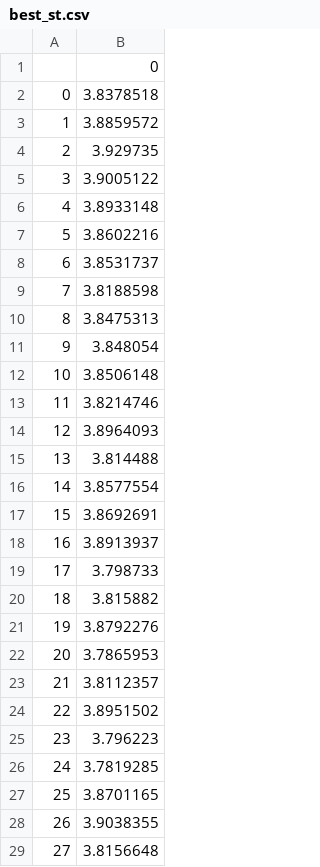
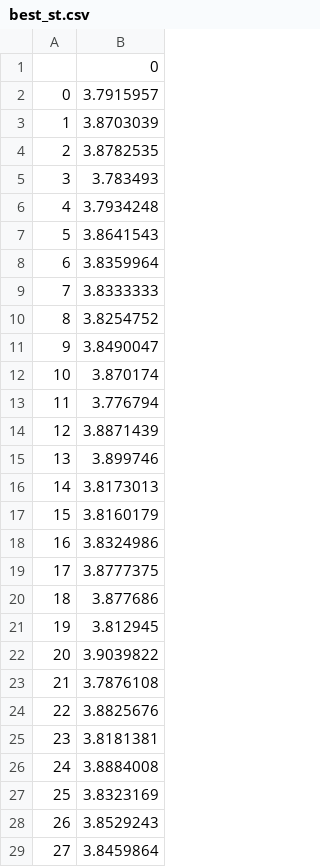
Before and after one commit to gflan/neural-pricing, a CSV file: ancufi/best_st.csv, drawn as a sheet; only a part is shown; the diff covers the shown part only.

```diff
--- a/ancufi/best_st.csv
+++ b/ancufi/best_st.csv
@@ -1,29 +1,29 @@
 ,0
-0,3.8378518
-1,3.8859572
-2,3.929735
-3,3.9005122
-4,3.8933148
-5,3.8602216
-6,3.8531737
-7,3.8188598
-8,3.8475313
-9,3.848054
-10,3.8506148
-11,3.8214746
-12,3.8964093
-13,3.814488
-14,3.8577554
-15,3.8692691
-16,3.8913937
-17,3.798733
-18,3.815882
-19,3.8792276
-20,3.7865953
-21,3.8112357
-22,3.8951502
-23,3.796223
-24,3.7819285
-25,3.8701165
-26,3.9038355
-27,3.8156648
+0,3.7915957
+1,3.8703039
+2,3.8782535
+3,3.783493
+4,3.7934248
+5,3.8641543
+6,3.8359964
+7,3.8333333
+8,3.8254752
+9,3.8490047
+10,3.870174
+11,3.776794
+12,3.8871439
+13,3.899746
+14,3.8173013
+15,3.8160179
+16,3.8324986
+17,3.8777375
+18,3.877686
+19,3.812945
+20,3.9039822
+21,3.7876108
+22,3.8825676
+23,3.8181381
+24,3.8884008
+25,3.8323169
+26,3.8529243
+27,3.8459864
```
Also changed, not shown: 172 edited cells elsewhere in this file, ancufi/best_rt.csv, 3 other files.
